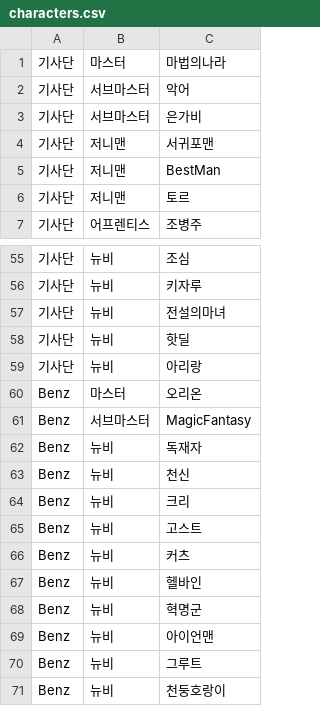
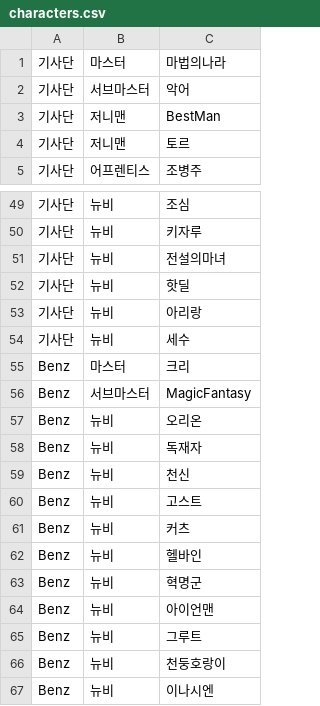
Before and after one commit to reastykim/Godius.Rank, a CSV file: Godius.RankCollector/characters.csv, drawn as a sheet; only a part is shown, gaps mark what is left out; the shorter side is filled out with more unchanged rows; the diff covers the shown part only.

```diff
--- a/Godius.RankCollector/characters.csv
+++ b/Godius.RankCollector/characters.csv
@@ -2,4 +2,2 @@
 기사단,서브마스터,악어
-기사단,서브마스터,은가비
-기사단,저니맨,서귀포맨
 기사단,저니맨,BestMan
@@ -59,7 +53,8 @@
 기사단,뉴비,아리랑
-Benz,마스터,오리온
+기사단,뉴비,세수
+Benz,마스터,크리
 Benz,서브마스터,MagicFantasy
+Benz,뉴비,오리온
 Benz,뉴비,독재자
 Benz,뉴비,천신
-Benz,뉴비,크리
 Benz,뉴비,고스트
```
Also changed, not shown: 7 added rows and 8 removed rows elsewhere in this file.
